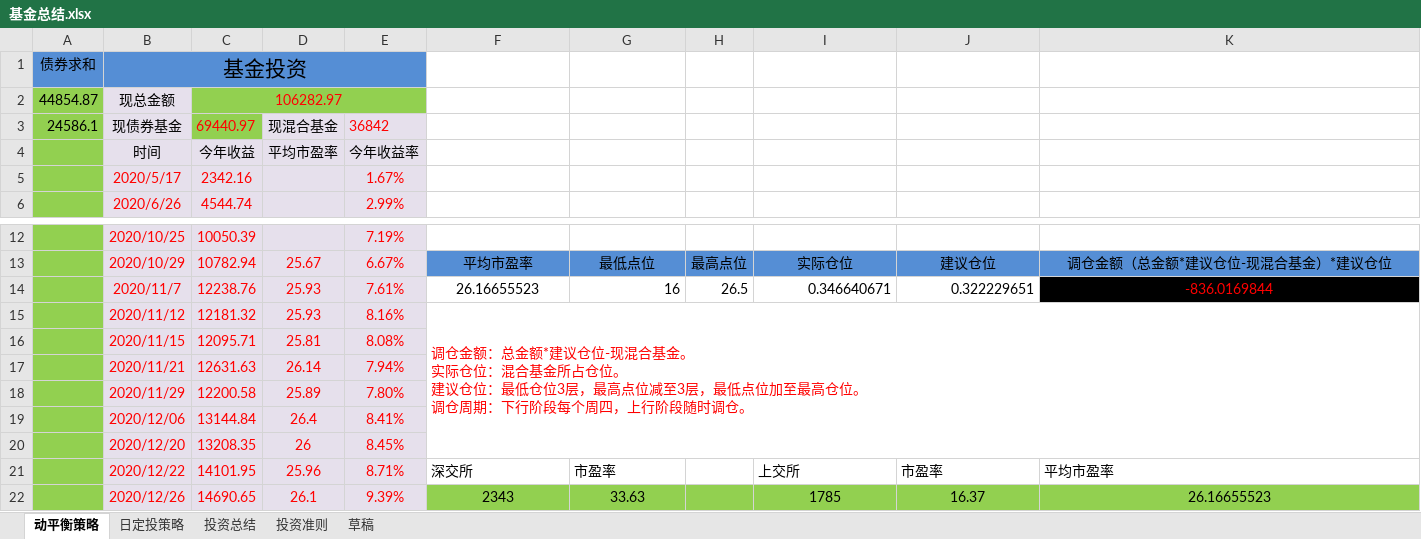
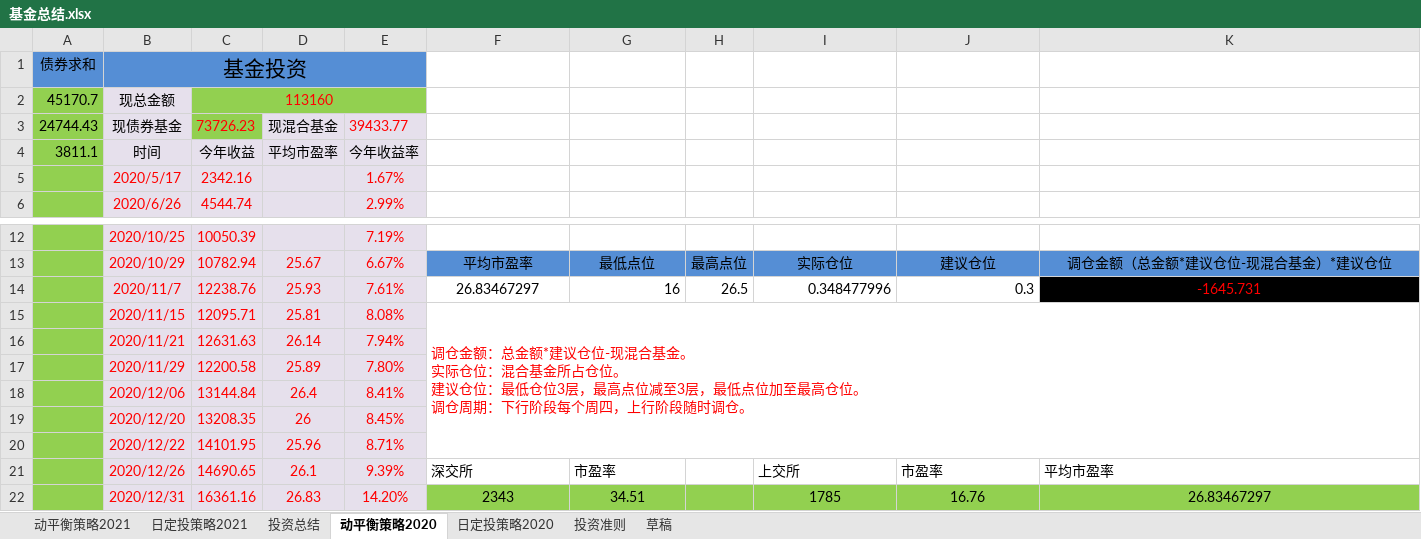
Before and after one commit to 77768699/fund-investment, an Excel workbook: 基金总结.xlsx, sheet 动平衡策略2020, drawn as a sheet; only a part is shown, gaps mark what is left out; values as stored, in another font and other column widths than the file's, no borders; charts and pictures not drawn; removed rows and columns are numbered as before the commit, all else as after; ↵ is a line break in a cell; the diff names each change by its address in the sheet, - before the commit and + after, or states it on an @@ line.

```diff
--- a/基金总结.xlsx (sheet 动平衡策略2020)
+++ b/基金总结.xlsx (sheet 动平衡策略2020)
-sheet tab: 动平衡策略
+sheet tab: 动平衡策略2020
-sheet tab: 日定投策略
+sheet tab: 日定投策略2020
+sheet tab: 动平衡策略2021
+sheet tab: 日定投策略2021
@@ sheet tab order changed: 动平衡策略2021 | 日定投策略2021 | 投资总结 | 动平衡策略2020 | 日定投策略2020 | 投资准则 | 草稿 @@
-A2: 44854.87
+A2: 45170.7
-C2: 106282.97
+C2: 113160
-A3: 24586.1
+A3: 24744.43
-C3: 69440.97
+C3: 73726.23
-E3: 36842
+E3: 39433.77
-A4: (empty)
+A4: 3811.1
-F14: 26.16655523
+F14: 26.83467297
-I14: 0.346640671
+I14: 0.348477996
-J14: 0.322229651
+J14: 0.3
-K14: -836.0169844
+K14: -1645.731
-row 15:  | 2020/11/12 | 12181.32 | 25.93 | 8.16% | 调仓金额：总金额*建议仓位-现混合基金。 ↵ 实际仓位：混合基金所占仓位。 ↵ 建议仓位：最低仓位3层，最高点位减至3层，最低点位加至最高仓位。 ↵ 调仓周期：下行阶段每个周四，上行阶段随时调仓。
-F15: (empty)
+F15: 调仓金额：总金额*建议仓位-现混合基金。 ↵ 实际仓位：混合基金所占仓位。 ↵ 建议仓位：最低仓位3层，最高点位减至3层，最低点位加至最高仓位。 ↵ 调仓周期：下行阶段每个周四，上行阶段随时调仓。
+F15:K20 merged
-F20: 深交所
+F20: (empty)
-G20: 市盈率
+G20: (empty)
-I20: 上交所
+I20: (empty)
-J20: 市盈率
+J20: (empty)
-K20: 平均市盈率
+K20: (empty)
-F21: 2343
+F21: 深交所
-F21:K21 fill: #92D050
+F21:K21 fill: none
-F21:G21 alignment: center
+F21:G21 alignment: left
-G21: 33.63
+G21: 市盈率
-I21: 1785
+I21: 上交所
-I21:K21 alignment: center
+I21:K21 alignment: left
-J21: 16.37
+J21: 市盈率
-K21: 26.16655523
+K21: 平均市盈率
+row 22:  | 2020/12/31 | 16361.16 | 26.83 | 14.20% | 2343 | 34.51 |  | 1785 | 16.76 | 26.83467297
```
Also changed, not shown: sheet 日定投策略2020, charts or pictures.
